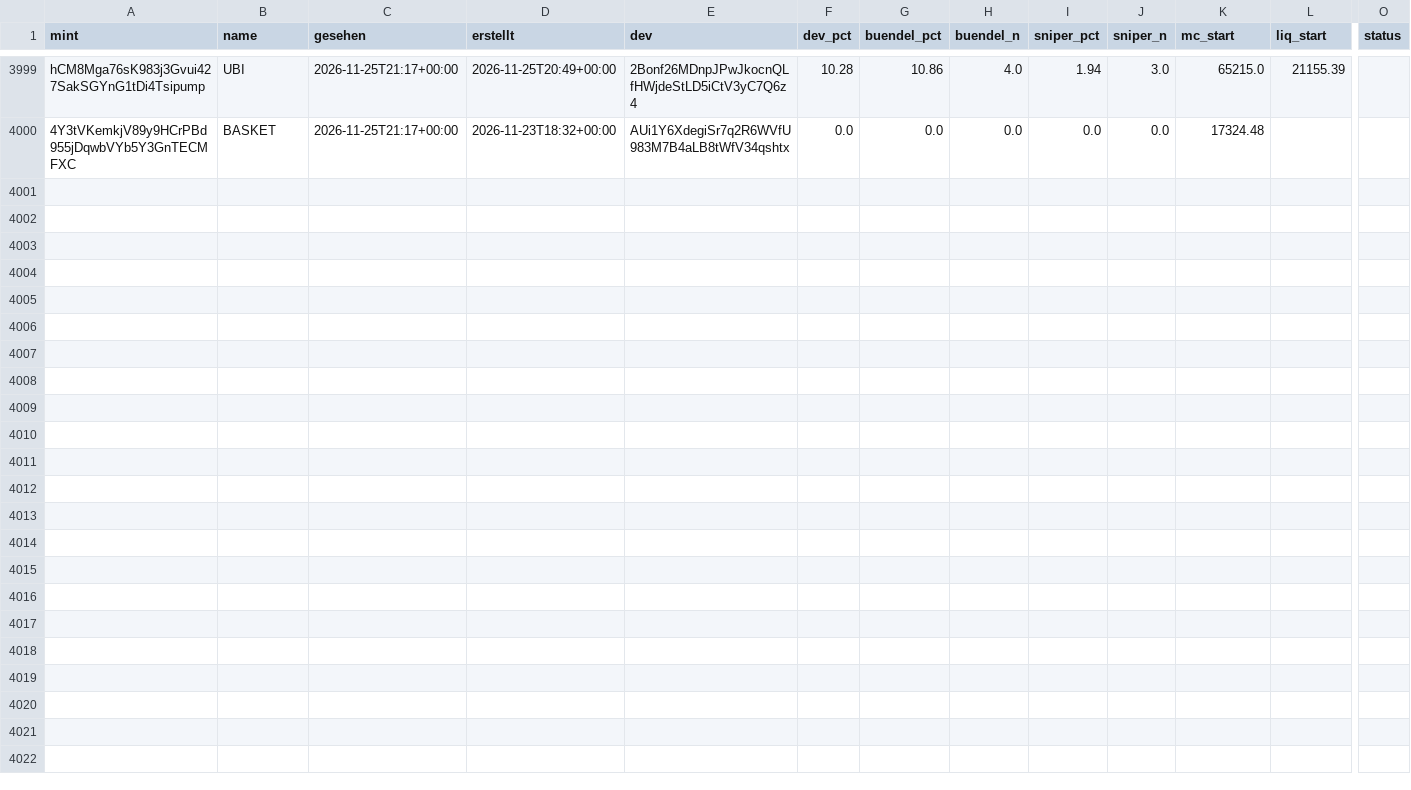
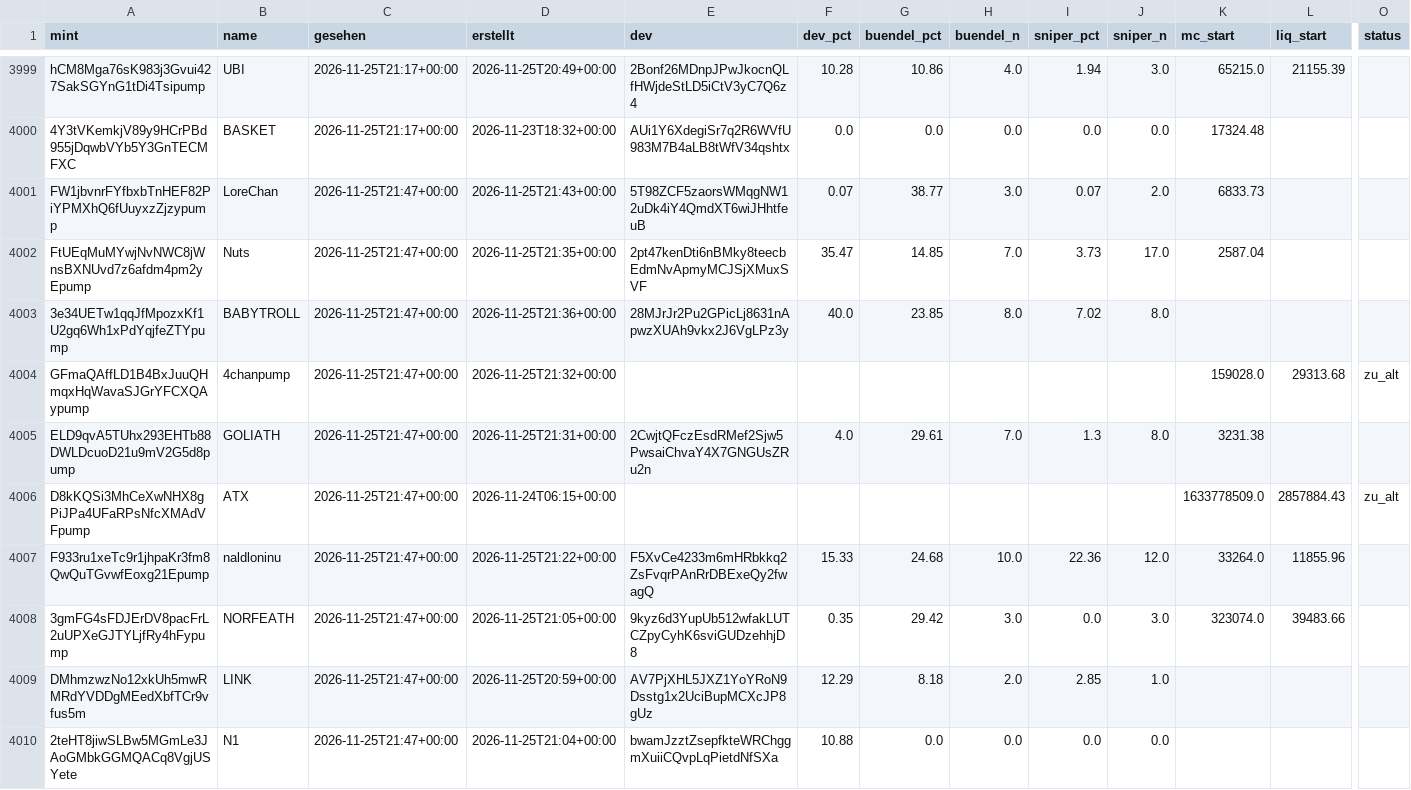
Before and after one commit to tobzwil89/insider, a CSV file: daten/wale/memecoins.csv, drawn as a sheet; only a part is shown, gaps mark what is left out; rows hold the shown columns only; the diff covers the shown part only; the diff names each change by its address in the sheet, - before the commit and + after, or states it on an @@ line.

```diff
--- a/daten/wale/memecoins.csv
+++ b/daten/wale/memecoins.csv
+row 4001: FW1jbvnrFYfbxbTnHEF82PiYPMXhQ6fUuyxzZjzypump | LoreChan | 2026-11-25T21:47+00:00 | 2026-11-25T21:43+00:00 | 5T98ZCF5zaorsWMqgNW12uDk4iY4QmdXT6wiJHhtfeuB | 0.07 | 38.77 | 3.0 | 0.07 | 2.0 | 6833.73
+row 4002: FtUEqMuMYwjNvNWC8jWnsBXNUvd7z6afdm4pm2yEpump | Nuts | 2026-11-25T21:47+00:00 | 2026-11-25T21:35+00:00 | 2pt47kenDti6nBMky8teecbEdmNvApmyMCJSjXMuxSVF | 35.47 | 14.85 | 7.0 | 3.73 | 17.0 | 2587.04
+row 4003: 3e34UETw1qqJfMpozxKf1U2gq6Wh1xPdYqjfeZTYpump | BABYTROLL | 2026-11-25T21:47+00:00 | 2026-11-25T21:36+00:00 | 28MJrJr2Pu2GPicLj8631nApwzXUAh9vkx2J6VgLPz3y | 40.0 | 23.85 | 8.0 | 7.02 | 8.0
+row 4004: GFmaQAffLD1B4BxJuuQHmqxHqWavaSJGrYFCXQAypump | 4chanpump | 2026-11-25T21:47+00:00 | 2026-11-25T21:32+00:00 |  |  |  |  |  |  | 159028.0 | 29313.68 | zu_alt
+row 4005: ELD9qvA5TUhx293EHTb88DWLDcuoD21u9mV2G5d8pump | GOLIATH | 2026-11-25T21:47+00:00 | 2026-11-25T21:31+00:00 | 2CwjtQFczEsdRMef2Sjw5PwsaiChvaY4X7GNGUsZRu2n | 4.0 | 29.61 | 7.0 | 1.3 | 8.0 | 3231.38
+row 4006: D8kKQSi3MhCeXwNHX8gPiJPa4UFaRPsNfcXMAdVFpump | ATX | 2026-11-25T21:47+00:00 | 2026-11-24T06:15+00:00 |  |  |  |  |  |  | 1633778509.0 | 2857884.43 | zu_alt
+row 4007: F933ru1xeTc9r1jhpaKr3fm8QwQuTGvwfEoxg21Epump | naldloninu | 2026-11-25T21:47+00:00 | 2026-11-25T21:22+00:00 | F5XvCe4233m6mHRbkkq2ZsFvqrPAnRrDBExeQy2fwagQ | 15.33 | 24.68 | 10.0 | 22.36 | 12.0 | 33264.0 | 11855.96
+row 4008: 3gmFG4sFDJErDV8pacFrL2uUPXeGJTYLjfRy4hFypump | NORFEATH | 2026-11-25T21:47+00:00 | 2026-11-25T21:05+00:00 | 9kyz6d3YupUb512wfakLUTCZpyCyhK6sviGUDzehhjD8 | 0.35 | 29.42 | 3.0 | 0.0 | 3.0 | 323074.0 | 39483.66
+row 4009: DMhmzwzNo12xkUh5mwRMRdYVDDgMEedXbfTCr9vfus5m | LINK | 2026-11-25T21:47+00:00 | 2026-11-25T20:59+00:00 | AV7PjXHL5JXZ1YoYRoN9Dsstg1x2UciBupMCXcJP8gUz | 12.29 | 8.18 | 2.0 | 2.85 | 1.0
+row 4010: 2teHT8jiwSLBw5MGmLe3JAoGMbkGGMQACq8VgjUSYete | N1 | 2026-11-25T21:47+00:00 | 2026-11-25T21:04+00:00 | bwamJzztZsepfkteWRChggmXuiiCQvpLqPietdNfSXa | 10.88 | 0.0 | 0.0 | 0.0 | 0.0
```
Also changed, not shown: 15 edited cells elsewhere in this file, daten/wale/tagesfluss.csv, 3 other files.
